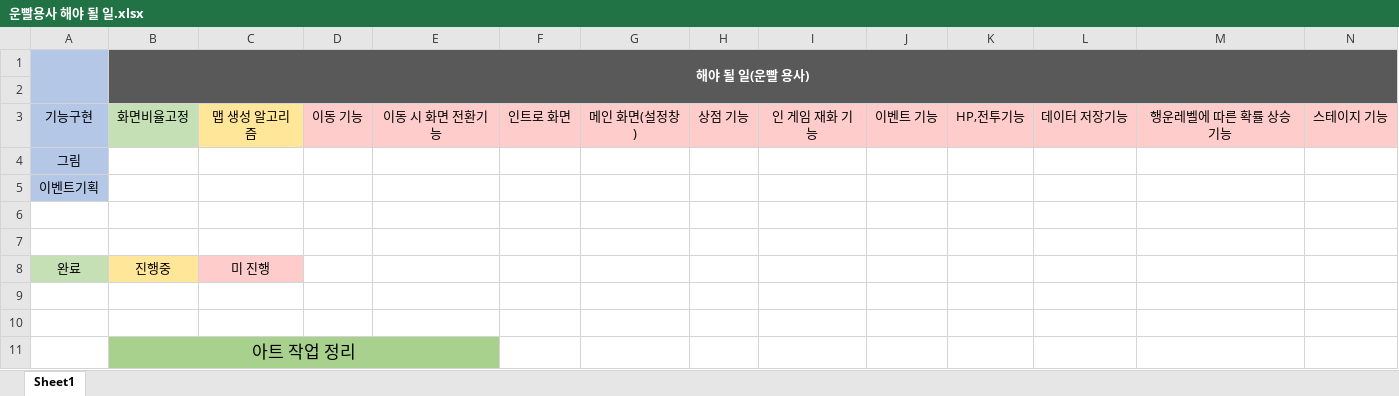
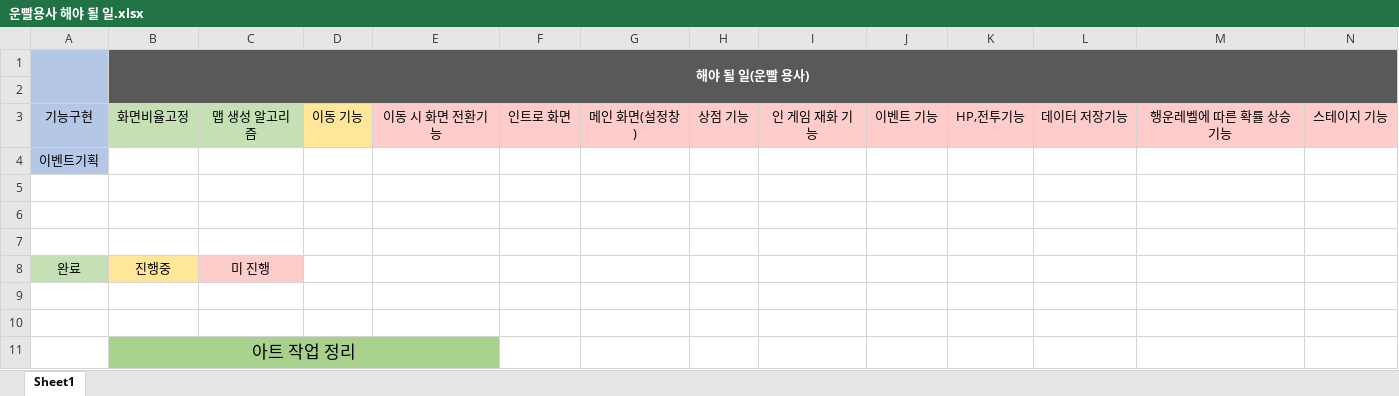
Before and after one commit to ChanMin0334/OnlyLuckHero, an Excel workbook: 기획/운빨용사 해야 될 일.xlsx, sheet Sheet1, drawn as a sheet; only a part is shown; values as stored, in another font and other column widths than the file's, no borders; removed rows and columns are numbered as before the commit, all else as after; rows hold the shown columns only; the diff names each change by its address in the sheet, - before the commit and + after, or states it on an @@ line.

```diff
--- a/기획/운빨용사 해야 될 일.xlsx (sheet Sheet1)
+++ b/기획/운빨용사 해야 될 일.xlsx (sheet Sheet1)
-C3 fill: #FFE699
+C3 fill: #C5E0B4
-D3 fill: #FFCCCC
+D3 fill: #FFE699
-row 4: 그림
+row 5: (empty)
```
Also changed, not shown: 47 other files.
